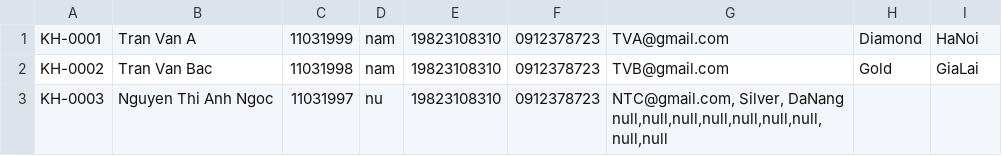
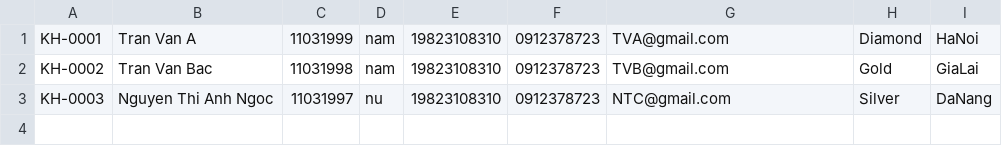
Before and after one commit to tranvinhan1106/CaseStudyMD2, a CSV file: src/data/customer.csv, drawn as a sheet.

```diff
--- a/src/data/customer.csv
+++ b/src/data/customer.csv
@@ -2,4 +2,2 @@ KH-0001, Tran Van A, 11031999, nam, 19823108310, 0912378723, TVA@gmail.com, Diam
 KH-0002, Tran Van Bac, 11031998, nam, 19823108310, 0912378723, TVB@gmail.com, Gold, GiaLai
-KH-0003, Nguyen Thi Anh Ngoc, 11031997, nu, 19823108310, 0912378723, "NTC@gmail.com, Silver, DaNang
-null,null,null,null,null,null,null,null,null
-
+KH-0003, Nguyen Thi Anh Ngoc, 11031997, nu, 19823108310, 0912378723, NTC@gmail.com, Silver, DaNang
```
Also changed, not shown: out/production/FuramaResort/src/data/customer.csv, out/production/FuramaResort/src/data/employee.csv, 28 other files.
